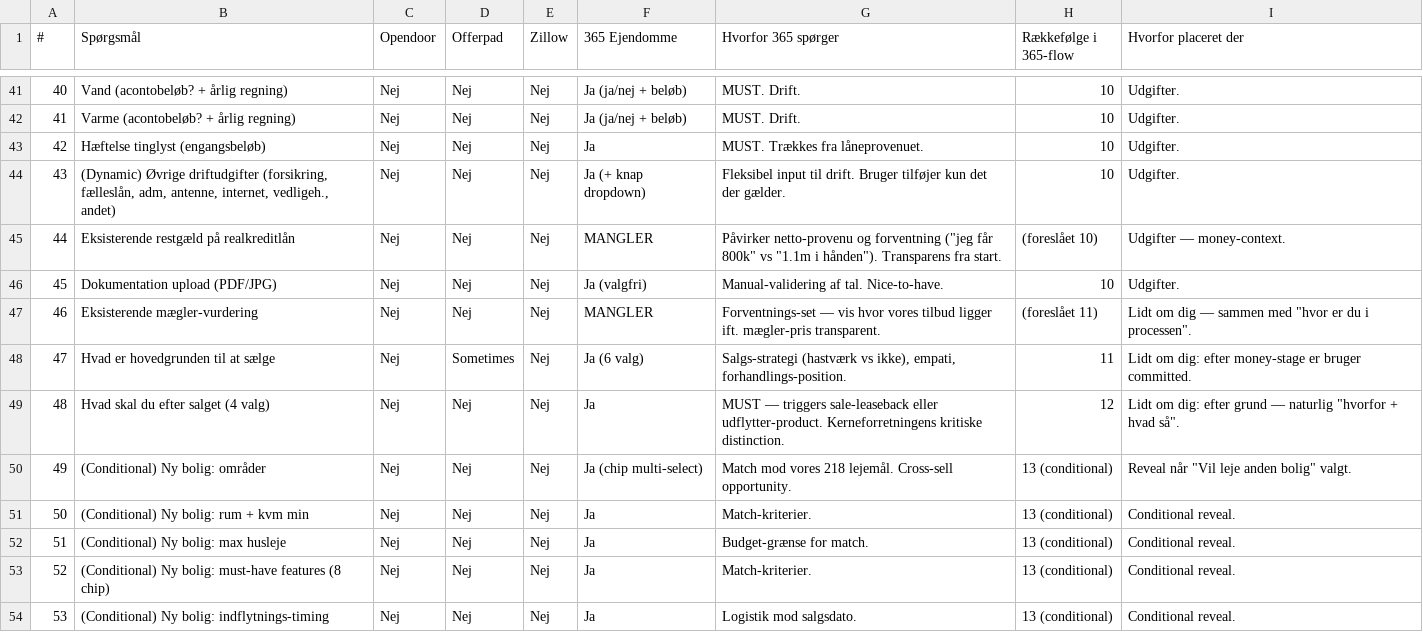
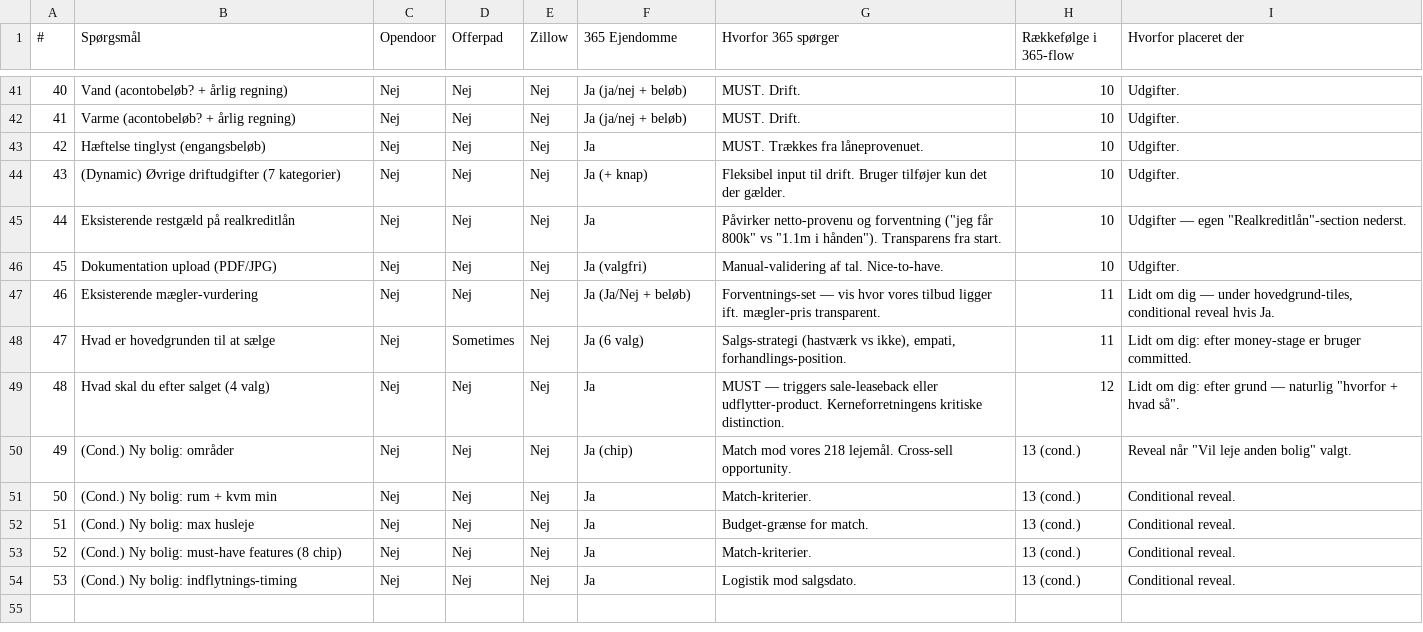
Before and after one commit to Jacoblisby/crm-v2, a TSV file: public/salg-spoergsmaal.tsv, drawn as a sheet; only a part is shown, gaps mark what is left out; the diff covers the shown part only.

```diff
--- a/public/salg-spoergsmaal.tsv
+++ b/public/salg-spoergsmaal.tsv
@@ -43,12 +43,12 @@
 42	Hæftelse tinglyst (engangsbeløb)	Nej	Nej	Nej	Ja	MUST. Trækkes fra låneprovenuet.	10	Udgifter.
-43	(Dynamic) Øvrige driftudgifter (forsikring, fælleslån, adm, antenne, internet, vedligeh., andet)	Nej	Nej	Nej	Ja (+ knap dropdown)	Fleksibel input til drift. Bruger tilføjer kun det der gælder.	10	Udgifter.
-44	Eksisterende restgæld på realkreditlån	Nej	Nej	Nej	MANGLER	Påvirker netto-provenu og forventning ("jeg får 800k" vs "1.1m i hånden"). Transparens fra start.	(foreslået 10)	Udgifter — money-context.
+43	(Dynamic) Øvrige driftudgifter (7 kategorier)	Nej	Nej	Nej	Ja (+ knap)	Fleksibel input til drift. Bruger tilføjer kun det der gælder.	10	Udgifter.
+44	Eksisterende restgæld på realkreditlån	Nej	Nej	Nej	Ja	Påvirker netto-provenu og forventning ("jeg får 800k" vs "1.1m i hånden"). Transparens fra start.	10	Udgifter — egen "Realkreditlån"-section nederst.
 45	Dokumentation upload (PDF/JPG)	Nej	Nej	Nej	Ja (valgfri)	Manual-validering af tal. Nice-to-have.	10	Udgifter.
-46	Eksisterende mægler-vurdering	Nej	Nej	Nej	MANGLER	Forventnings-set — vis hvor vores tilbud ligger ift. mægler-pris transparent.	(foreslået 11)	Lidt om dig — sammen med "hvor er du i processen".
+46	Eksisterende mægler-vurdering	Nej	Nej	Nej	Ja (Ja/Nej + beløb)	Forventnings-set — vis hvor vores tilbud ligger ift. mægler-pris transparent.	11	Lidt om dig — under hovedgrund-tiles, conditional reveal hvis Ja.
 47	Hvad er hovedgrunden til at sælge	Nej	Sometimes	Nej	Ja (6 valg)	Salgs-strategi (hastværk vs ikke), empati, forhandlings-position.	11	Lidt om dig: efter money-stage er bruger committed.
 48	Hvad skal du efter salget (4 valg)	Nej	Nej	Nej	Ja	MUST — triggers sale-leaseback eller udflytter-product. Kerneforretningens kritiske distinction.	12	Lidt om dig: efter grund — naturlig "hvorfor + hvad så".
-49	(Conditional) Ny bolig: områder	Nej	Nej	Nej	Ja (chip multi-select)	Match mod vores 218 lejemål. Cross-sell opportunity.	13 (conditional)	Reveal når "Vil leje anden bolig" valgt.
-50	(Conditional) Ny bolig: rum + kvm min	Nej	Nej	Nej	Ja	Match-kriterier.	13 (conditional)	Conditional reveal.
-51	(Conditional) Ny bolig: max husleje	Nej	Nej	Nej	Ja	Budget-grænse for match.	13 (conditional)	Conditional reveal.
-52	(Conditional) Ny bolig: must-have features (8 chip)	Nej	Nej	Nej	Ja	Match-kriterier.	13 (conditional)	Conditional reveal.
-53	(Conditional) Ny bolig: indflytnings-timing	Nej	Nej	Nej	Ja	Logistik mod salgsdato.	13 (conditional)	Conditional reveal.
+49	(Cond.) Ny bolig: områder	Nej	Nej	Nej	Ja (chip)	Match mod vores 218 lejemål. Cross-sell opportunity.	13 (cond.)	Reveal når "Vil leje anden bolig" valgt.
+50	(Cond.) Ny bolig: rum + kvm min	Nej	Nej	Nej	Ja	Match-kriterier.	13 (cond.)	Conditional reveal.
+51	(Cond.) Ny bolig: max husleje	Nej	Nej	Nej	Ja	Budget-grænse for match.	13 (cond.)	Conditional reveal.
+52	(Cond.) Ny bolig: must-have features (8 chip)	Nej	Nej	Nej	Ja	Match-kriterier.	13 (cond.)	Conditional reveal.
+53	(Cond.) Ny bolig: indflytnings-timing	Nej	Nej	Nej	Ja	Logistik mod salgsdato.	13 (cond.)	Conditional reveal.
```
Also changed, not shown: 38 edited cells elsewhere in this file, 8 other files.
